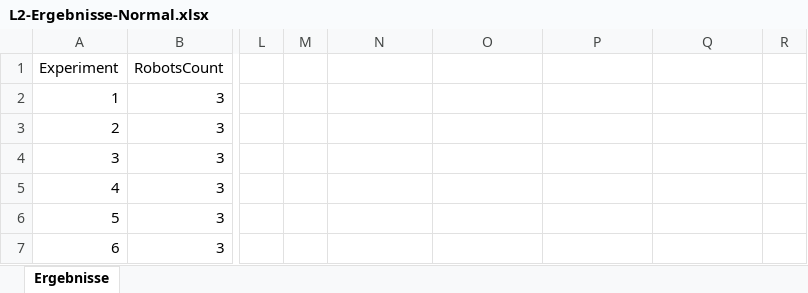
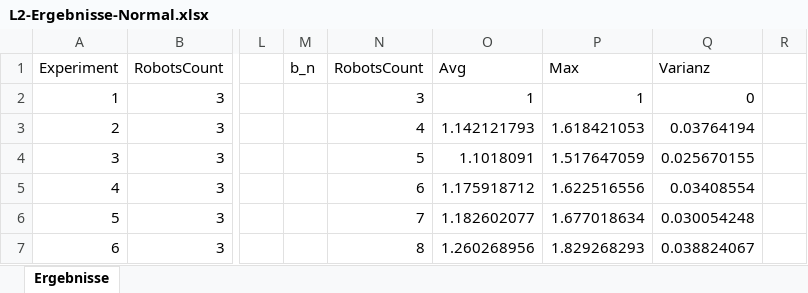
Before and after one commit to JosephAlzieb/Frezze_Tag_Problem, an Excel workbook: L2-Ergebnisse-Normal.xlsx, sheet Ergebnisse, drawn as a sheet; only a part is shown, gaps mark what is left out; values as stored, in another font and other column widths than the file's, no borders; charts and pictures not drawn; the diff covers the shown part only; the diff names each change by its address in the sheet, - before the commit and + after, or states it on an @@ line.

```diff
--- a/L2-Ergebnisse-Normal.xlsx (sheet Ergebnisse)
+++ b/L2-Ergebnisse-Normal.xlsx (sheet Ergebnisse)
-M1: (empty)
+M1: b_n
-N1: (empty)
+N1: RobotsCount
-O1: (empty)
+O1: Avg
-P1: (empty)
+P1: Max
-Q1: (empty)
+Q1: Varianz
-N2: (empty)
+N2: 3
-O2: (empty)
+O2: 1
-P2: (empty)
+P2: 1
-Q2: (empty)
+Q2: 0
-N3: (empty)
+N3: 4
-O3: (empty)
+O3: 1.142121793
-P3: (empty)
+P3: 1.618421053
-Q3: (empty)
+Q3: 0.03764194
-N4: (empty)
+N4: 5
-O4: (empty)
+O4: 1.1018091
-P4: (empty)
+P4: 1.517647059
-Q4: (empty)
+Q4: 0.025670155
-N5: (empty)
+N5: 6
-O5: (empty)
+O5: 1.175918712
-P5: (empty)
+P5: 1.622516556
-Q5: (empty)
+Q5: 0.03408554
-N6: (empty)
+N6: 7
-O6: (empty)
+O6: 1.182602077
-P6: (empty)
+P6: 1.677018634
-Q6: (empty)
+Q6: 0.030054248
-N7: (empty)
+N7: 8
-O7: (empty)
+O7: 1.260268956
-P7: (empty)
+P7: 1.829268293
-Q7: (empty)
+Q7: 0.038824067
```
Also changed, not shown: 94 edited cells elsewhere in this sheet, charts or pictures, Gesamt-Ergebnisse.xlsx, L1-Ergebnisse-Edge.xlsx, 5 other files.
